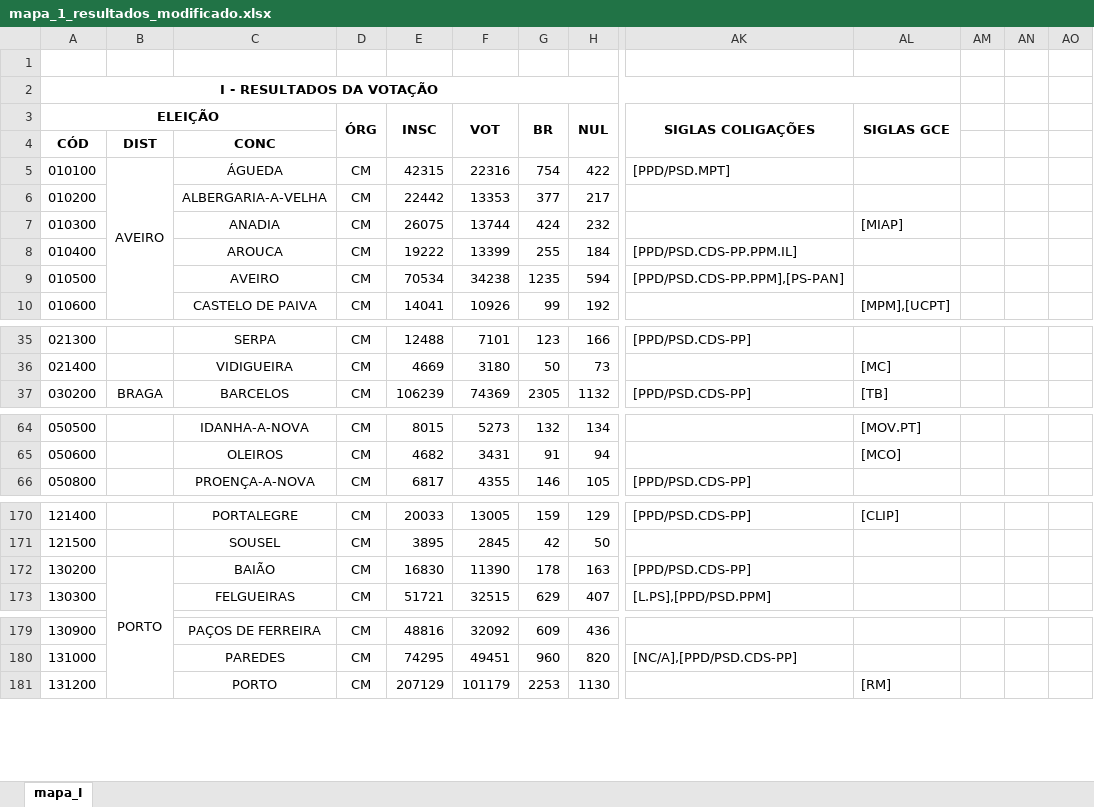
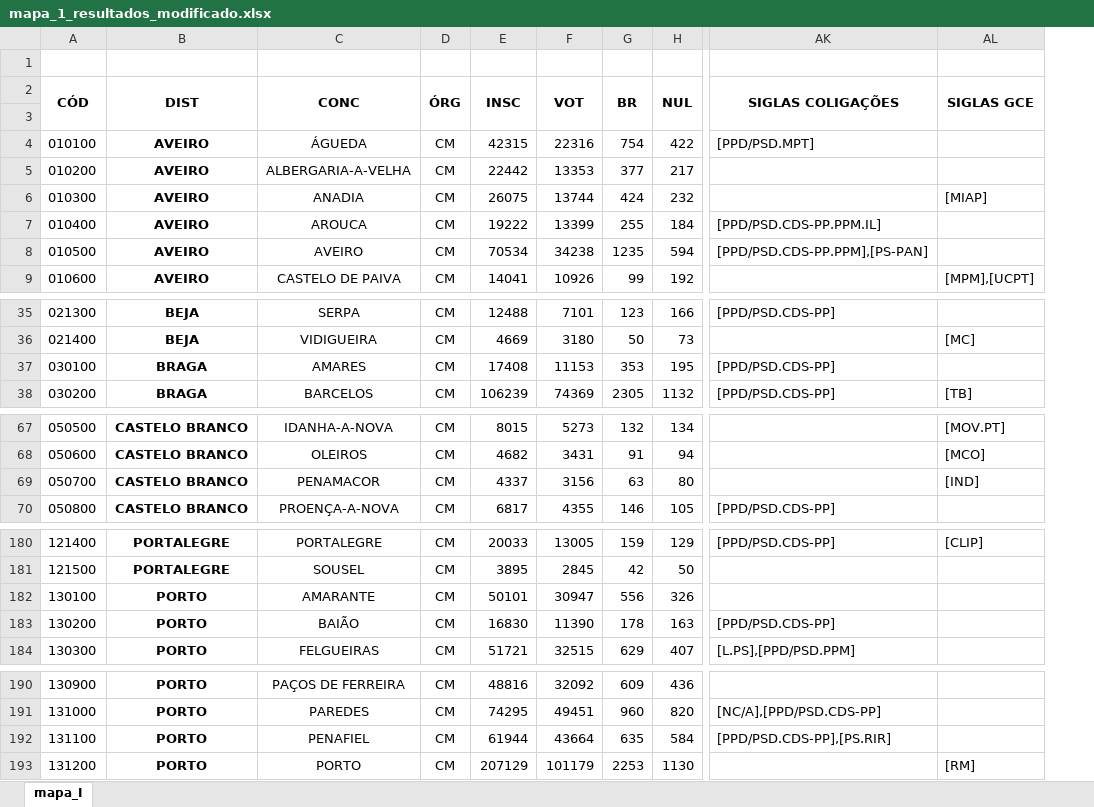
Before and after one commit to lc-blip/Interactive_elections_map_G1, an Excel workbook: dataset/mapa_1_resultados_modificado.xlsx, sheet mapa_I, drawn as a sheet; only a part is shown, gaps mark what is left out; values as stored, in another font and other column widths than the file's, no borders; removed rows and columns are numbered as before the commit, all else as after; rows hold the shown columns only; the diff covers the shown part only; the diff names each change by its address in the sheet, - before the commit and + after, or states it on an @@ line.

```diff
--- a/dataset/mapa_1_resultados_modificado.xlsx (sheet mapa_I)
+++ b/dataset/mapa_1_resultados_modificado.xlsx (sheet mapa_I)
-column B, rows 4-5: DIST | AVEIRO; row 37: BRAGA; row 172: PORTO
+column B (DIST), rows 4-9: all AVEIRO; rows 35-36: BEJA | BEJA; row 38: BRAGA; rows 67-68: CASTELO BRANCO | CASTELO BRANCO; row 70: CASTELO BRANCO; rows 180-181: PORTALEGRE | PORTALEGRE; rows 183-184: PORTO | PORTO; rows 190-191: PORTO | PORTO; row 193: PORTO
-column AM, empty
-column AN, empty
-column AO, empty
-row 2: I - RESULTADOS DA VOTAÇÃO
-A2: ELEIÇÃO
+A2: CÓD
-A3:C3 merged
+A2:A3 merged
-C2: (empty)
+C2: CONC
+C2:C3 merged
-A3 (CÓD): CÓD
+A3 (CÓD): (empty)
-C3 (CONC): CONC
+C3 (CONC): (empty)
+row 37: 030100 | BRAGA | AMARES | CM | 17408 | 11153 | 353 | 195 | [PPD/PSD.CDS-PP]
+row 69: 050700 | CASTELO BRANCO | PENAMACOR | CM | 4337 | 3156 | 63 | 80 |  | [IND]
+row 182: 130100 | PORTO | AMARANTE | CM | 50101 | 30947 | 556 | 326
+row 192: 131100 | PORTO | PENAFIEL | CM | 61944 | 43664 | 635 | 584 | [PPD/PSD.CDS-PP],[PS.RIR]
```
Also changed, not shown: 19 added rows elsewhere in this sheet, dataset/mapa_2_perc_mandatos_modificado.xlsx.
